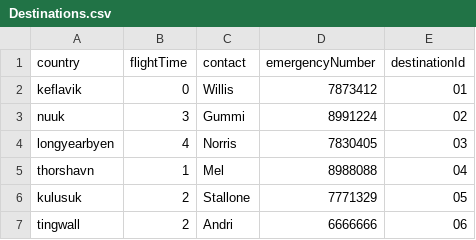
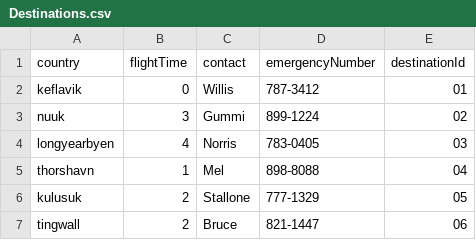
Before and after one commit to andri95/Verklegt1_AHERO, a CSV file: Data/Destinations.csv, drawn as a sheet.

```diff
--- a/Data/Destinations.csv
+++ b/Data/Destinations.csv
@@ -1,7 +1,7 @@
 country,flightTime,contact,emergencyNumber,destinationId
-keflavik,0,Willis,7873412,01
-nuuk,3,Gummi,8991224,02
-longyearbyen,4,Norris,7830405,03
-thorshavn,1,Mel,8988088,04
-kulusuk,2,Stallone,7771329,05
-tingwall,2,Andri,6666666,06
+keflavik,0,Willis,787-3412,01
+nuuk,3,Gummi,899-1224,02
+longyearbyen,4,Norris,783-0405,03
+thorshavn,1,Mel,898-8088,04
+kulusuk,2,Stallone,777-1329,05
+tingwall,2,Bruce,821-1447,06
```
Also changed, not shown: 4 other files.
